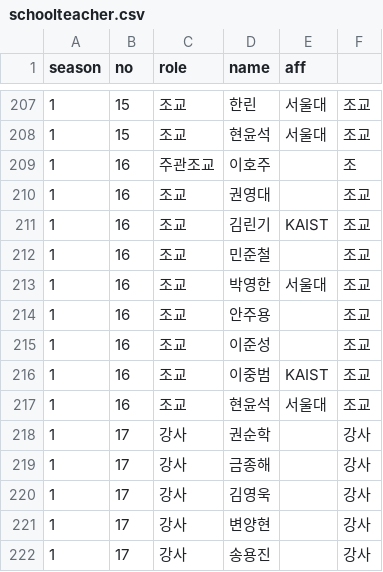
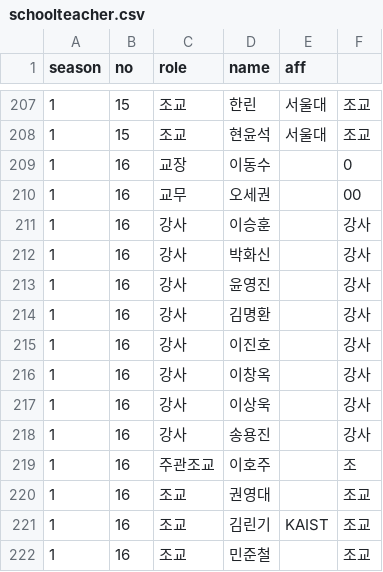
Before and after one commit to imo-korea/imo-korea.github.io, a CSV file: _data/schoolteacher.csv, drawn as a sheet; only a part is shown, gaps mark what is left out; the shorter side is filled out with more unchanged rows.

Commit message:
Update for 2003

```diff
--- a/_data/schoolteacher.csv
+++ b/_data/schoolteacher.csv
@@ -208,2 +208,12 @@ season,no,role,name,aff,
 1,15,조교,현윤석,서울대,조교
+1,16,교장,이동수,,0
+1,16,교무,오세권,,00
+1,16,강사,이승훈,,강사
+1,16,강사,박화신,,강사
+1,16,강사,윤영진,,강사
+1,16,강사,김명환,,강사
+1,16,강사,이진호,,강사
+1,16,강사,이창옥,,강사
+1,16,강사,이상욱,,강사
+1,16,강사,송용진,,강사
 1,16,주관조교,이호주,,조
```
